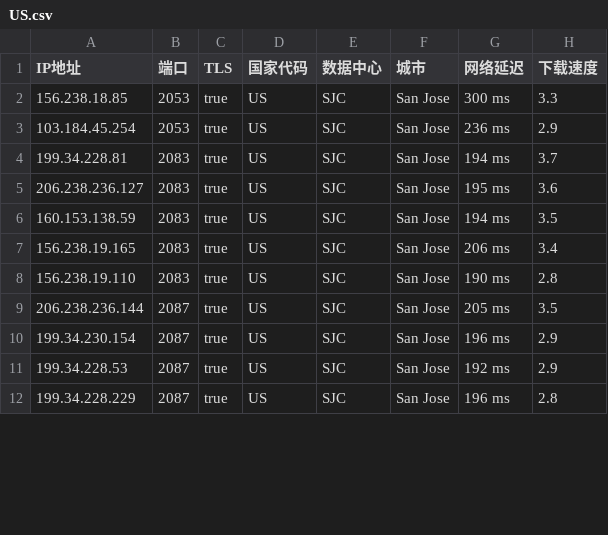
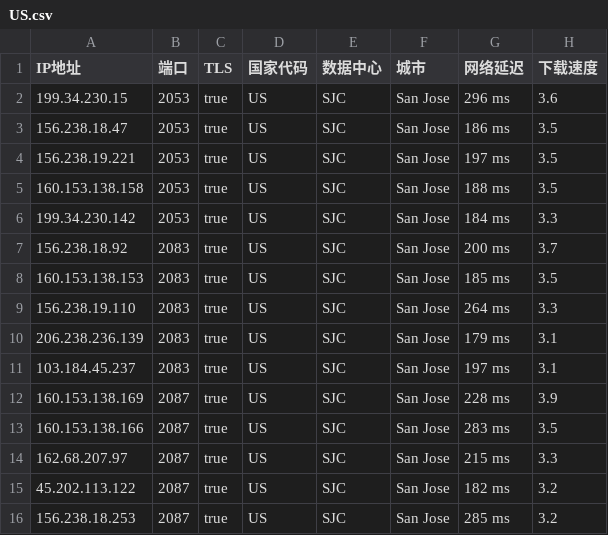
Before and after one commit to chuansuodiqiu/DownlodKV, a CSV file: US.csv, drawn as a sheet; only a part is shown; the diff covers the shown part only.

```diff
--- a/US.csv
+++ b/US.csv
@@ -1,12 +1,16 @@
 IP地址,端口,TLS,国家代码,数据中心,城市,网络延迟,下载速度
-156.238.18.85,2053,true,US,SJC,San Jose,300 ms,3.3
-103.184.45.254,2053,true,US,SJC,San Jose,236 ms,2.9
-199.34.228.81,2083,true,US,SJC,San Jose,194 ms,3.7
-206.238.236.127,2083,true,US,SJC,San Jose,195 ms,3.6
-160.153.138.59,2083,true,US,SJC,San Jose,194 ms,3.5
-156.238.19.165,2083,true,US,SJC,San Jose,206 ms,3.4
-156.238.19.110,2083,true,US,SJC,San Jose,190 ms,2.8
-206.238.236.144,2087,true,US,SJC,San Jose,205 ms,3.5
-199.34.230.154,2087,true,US,SJC,San Jose,196 ms,2.9
-199.34.228.53,2087,true,US,SJC,San Jose,192 ms,2.9
-199.34.228.229,2087,true,US,SJC,San Jose,196 ms,2.8
+199.34.230.15,2053,true,US,SJC,San Jose,296 ms,3.6
+156.238.18.47,2053,true,US,SJC,San Jose,186 ms,3.5
+156.238.19.221,2053,true,US,SJC,San Jose,197 ms,3.5
+160.153.138.158,2053,true,US,SJC,San Jose,188 ms,3.5
+199.34.230.142,2053,true,US,SJC,San Jose,184 ms,3.3
+156.238.18.92,2083,true,US,SJC,San Jose,200 ms,3.7
+160.153.138.153,2083,true,US,SJC,San Jose,185 ms,3.5
+156.238.19.110,2083,true,US,SJC,San Jose,264 ms,3.3
+206.238.236.139,2083,true,US,SJC,San Jose,179 ms,3.1
+103.184.45.237,2083,true,US,SJC,San Jose,197 ms,3.1
+160.153.138.169,2087,true,US,SJC,San Jose,228 ms,3.9
+160.153.138.166,2087,true,US,SJC,San Jose,283 ms,3.5
+162.68.207.97,2087,true,US,SJC,San Jose,215 ms,3.3
+45.202.113.122,2087,true,US,SJC,San Jose,182 ms,3.2
+156.238.18.253,2087,true,US,SJC,San Jose,285 ms,3.2
```
Also changed, not shown: 1 removed row and 39 edited cells elsewhere in this file, 3 other files.
